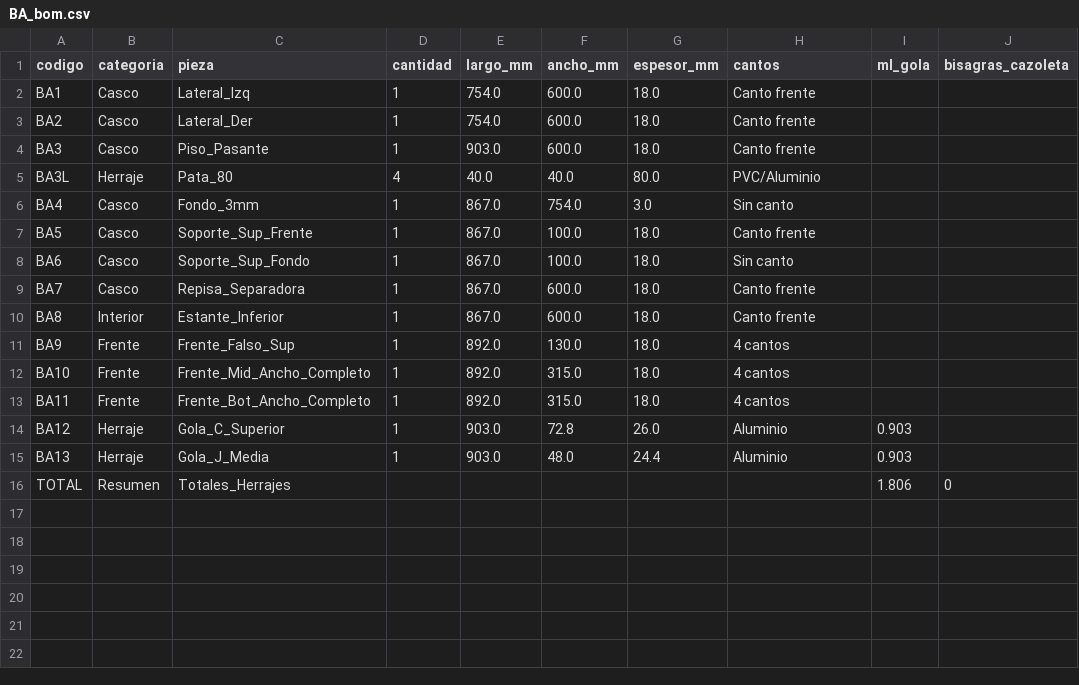
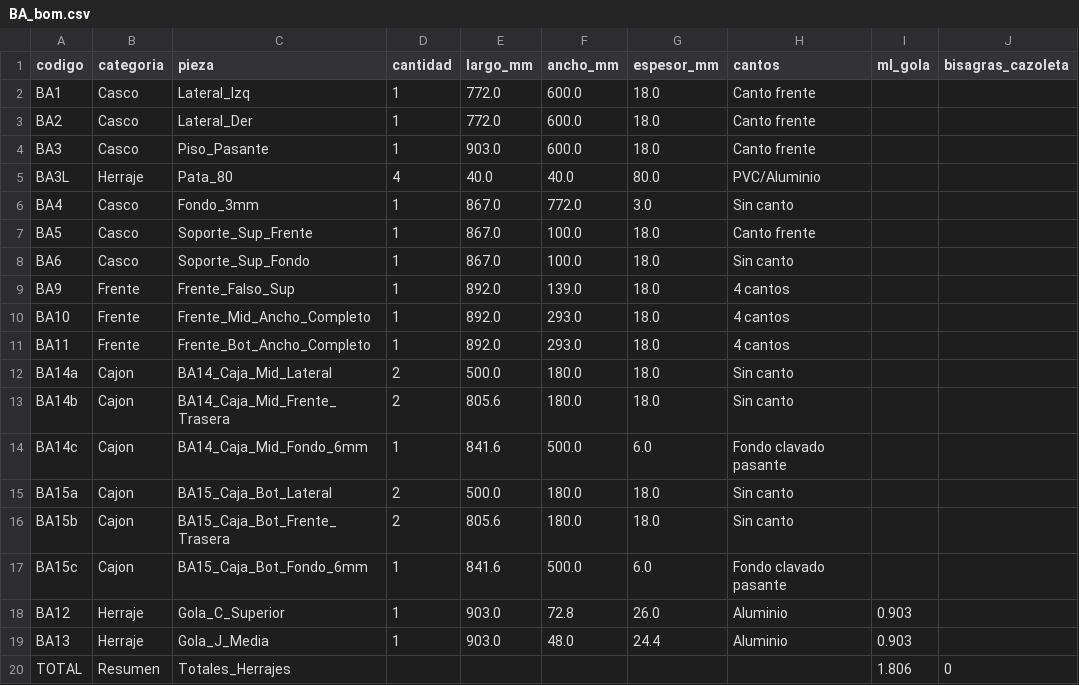
Before and after one commit to mgaitan/cads, a CSV file: bom/BA_bom.csv, drawn as a sheet.

Commit message:
Convierte BA a cajones reales

```diff
--- a/bom/BA_bom.csv
+++ b/bom/BA_bom.csv
@@ -1,14 +1,18 @@
 codigo,categoria,pieza,cantidad,largo_mm,ancho_mm,espesor_mm,cantos,ml_gola,bisagras_cazoleta
-BA1,Casco,Lateral_Izq,1,754.0,600.0,18.0,Canto frente,,
-BA2,Casco,Lateral_Der,1,754.0,600.0,18.0,Canto frente,,
+BA1,Casco,Lateral_Izq,1,772.0,600.0,18.0,Canto frente,,
+BA2,Casco,Lateral_Der,1,772.0,600.0,18.0,Canto frente,,
 BA3,Casco,Piso_Pasante,1,903.0,600.0,18.0,Canto frente,,
 BA3L,Herraje,Pata_80,4,40.0,40.0,80.0,PVC/Aluminio,,
-BA4,Casco,Fondo_3mm,1,867.0,754.0,3.0,Sin canto,,
+BA4,Casco,Fondo_3mm,1,867.0,772.0,3.0,Sin canto,,
 BA5,Casco,Soporte_Sup_Frente,1,867.0,100.0,18.0,Canto frente,,
 BA6,Casco,Soporte_Sup_Fondo,1,867.0,100.0,18.0,Sin canto,,
-BA7,Casco,Repisa_Separadora,1,867.0,600.0,18.0,Canto frente,,
-BA8,Interior,Estante_Inferior,1,867.0,600.0,18.0,Canto frente,,
-BA9,Frente,Frente_Falso_Sup,1,892.0,130.0,18.0,4 cantos,,
-BA10,Frente,Frente_Mid_Ancho_Completo,1,892.0,315.0,18.0,4 cantos,,
-BA11,Frente,Frente_Bot_Ancho_Completo,1,892.0,315.0,18.0,4 cantos,,
+BA9,Frente,Frente_Falso_Sup,1,892.0,139.0,18.0,4 cantos,,
+BA10,Frente,Frente_Mid_Ancho_Completo,1,892.0,293.0,18.0,4 cantos,,
+BA11,Frente,Frente_Bot_Ancho_Completo,1,892.0,293.0,18.0,4 cantos,,
+BA14a,Cajon,BA14_Caja_Mid_Lateral,2,500.0,180.0,18.0,Sin canto,,
+BA14b,Cajon,BA14_Caja_Mid_Frente_Trasera,2,805.6,180.0,18.0,Sin canto,,
+BA14c,Cajon,BA14_Caja_Mid_Fondo_6mm,1,841.6,500.0,6.0,Fondo clavado pasante,,
+BA15a,Cajon,BA15_Caja_Bot_Lateral,2,500.0,180.0,18.0,Sin canto,,
+BA15b,Cajon,BA15_Caja_Bot_Frente_Trasera,2,805.6,180.0,18.0,Sin canto,,
+BA15c,Cajon,BA15_Caja_Bot_Fondo_6mm,1,841.6,500.0,6.0,Fondo clavado pasante,,
 BA12,Herraje,Gola_C_Superior,1,903.0,72.8,26.0,Aluminio,0.903,
```
Also changed, not shown: 5 other files.
